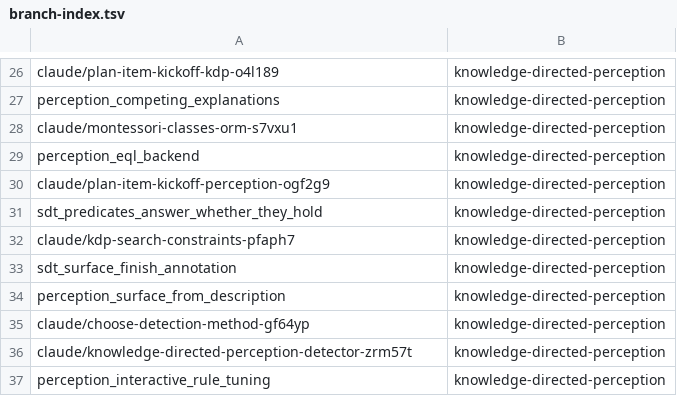
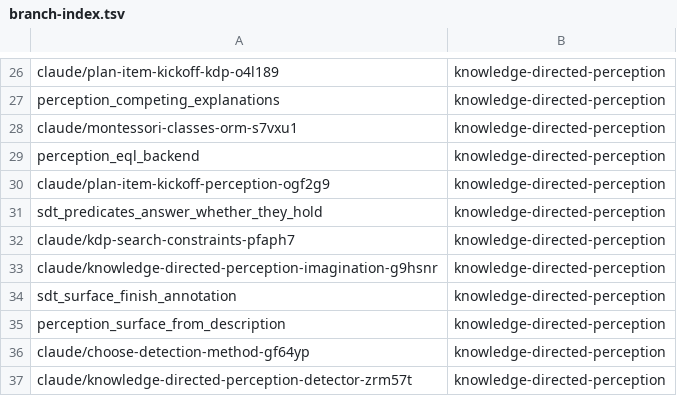
Before and after one commit to AbdelrhmanBassiouny/cognitive_robot_abstract_machine, a TSV file: .claude/personal/plans/_generated/branch-index.tsv, drawn as a sheet; only a part is shown, gaps mark what is left out; the shorter side is filled out with more unchanged rows.

Commit message:
Update plan manifest for knowledge-directed-perception

```diff
--- a/.claude/personal/plans/_generated/branch-index.tsv
+++ b/.claude/personal/plans/_generated/branch-index.tsv
@@ -32,2 +32,3 @@ sdt_predicates_answer_whether_they_hold	knowledge-directed-perception
 claude/kdp-search-constraints-pfaph7	knowledge-directed-perception
+claude/knowledge-directed-perception-imagination-g9hsnr	knowledge-directed-perception
 sdt_surface_finish_annotation	knowledge-directed-perception
```
Also changed, not shown: 2 other files.
